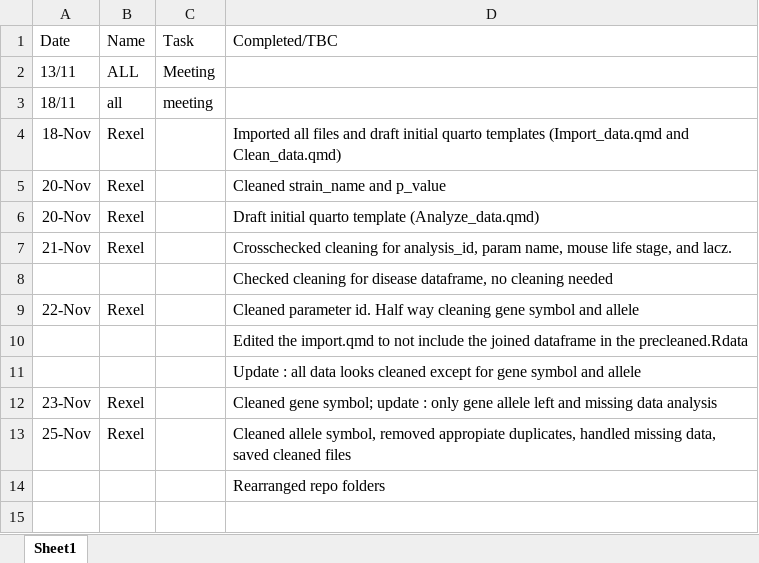
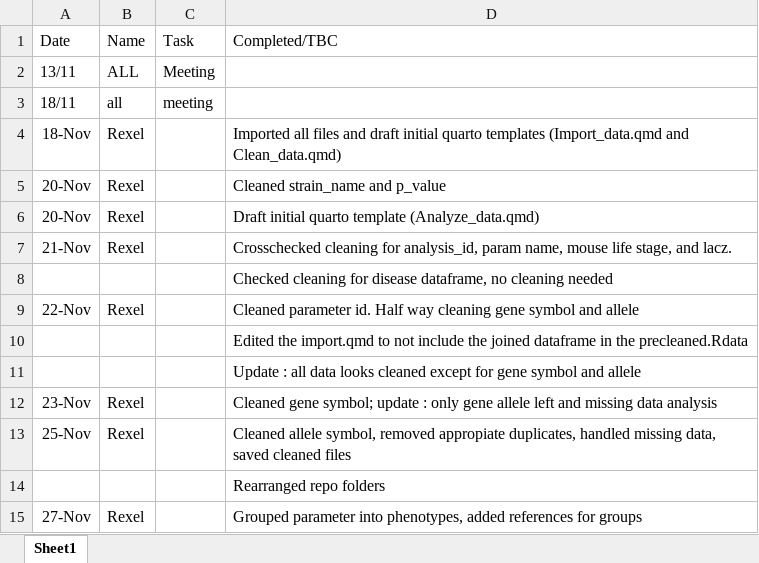
Before and after one commit to tomrob141-byte/DCDM-group-3, an Excel workbook: Wiki.xlsx, sheet Sheet1, drawn as a sheet; values as stored, in another font and other column widths than the file's, no borders; the diff names each change by its address in the sheet, - before the commit and + after, or states it on an @@ line.

Commit message:
grouped all parameters

```diff
--- a/Wiki.xlsx (sheet Sheet1)
+++ b/Wiki.xlsx (sheet Sheet1)
+row 15: 27-Nov | Rexel |  | Grouped parameter into phenotypes, added references for groups
```
Also changed, not shown: 9 other files.
